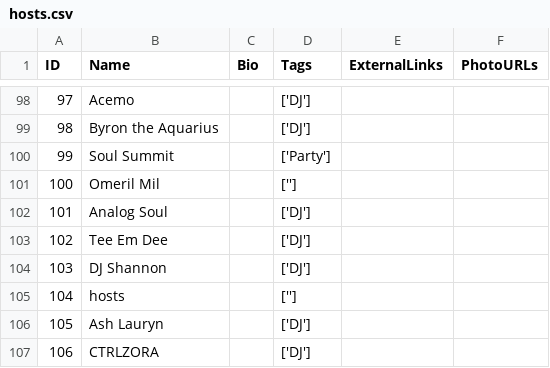
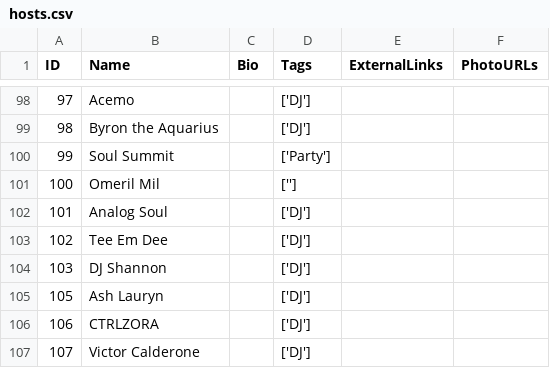
Before and after one commit to mag-ch/DanceDispatch, a CSV file: dance_dispatch/data/csv_files/hosts.csv, drawn as a sheet; only a part is shown, gaps mark what is left out; removed rows and columns are numbered as before the commit, all else as after; the diff names each change by its address in the sheet, - before the commit and + after, or states it on an @@ line.

```diff
--- a/dance_dispatch/data/csv_files/hosts.csv
+++ b/dance_dispatch/data/csv_files/hosts.csv
-row 105: 104 | hosts |  | ['']
+row 107: 107 | Victor Calderone |  | ['DJ']
```
Also changed, not shown: dance_dispatch/data/csv_files/events.csv, dance_dispatch/data/csv_files/user_saved_events.csv, 15 other files.
